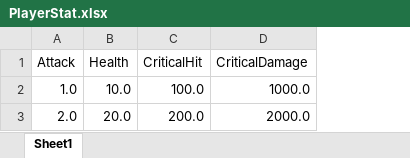
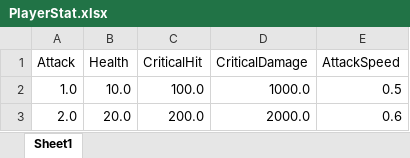
Before and after one commit to Zeratul8/ProjectBlue1, an Excel workbook: ProjectBlue1/Assets/StreamingAssets/Excel/PlayerStat.xlsx, sheet Sheet1, drawn as a sheet; values as stored, in another font and other column widths than the file's, no borders; the diff names each change by its address in the sheet, - before the commit and + after, or states it on an @@ line.

```diff
--- a/ProjectBlue1/Assets/StreamingAssets/Excel/PlayerStat.xlsx (sheet Sheet1)
+++ b/ProjectBlue1/Assets/StreamingAssets/Excel/PlayerStat.xlsx (sheet Sheet1)
+column E (AttackSpeed), rows 2-3: 0.5 | 0.6
```
Also changed, not shown: 4 other files.
